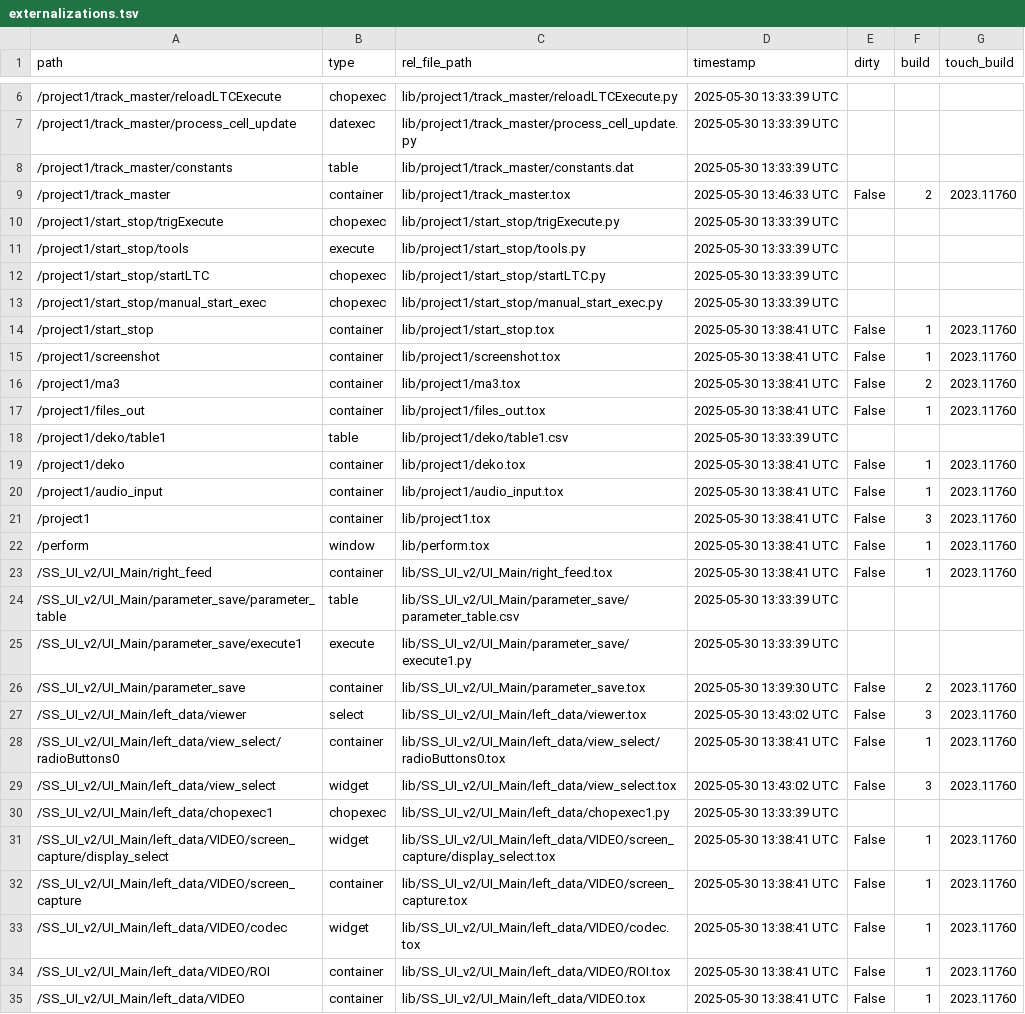
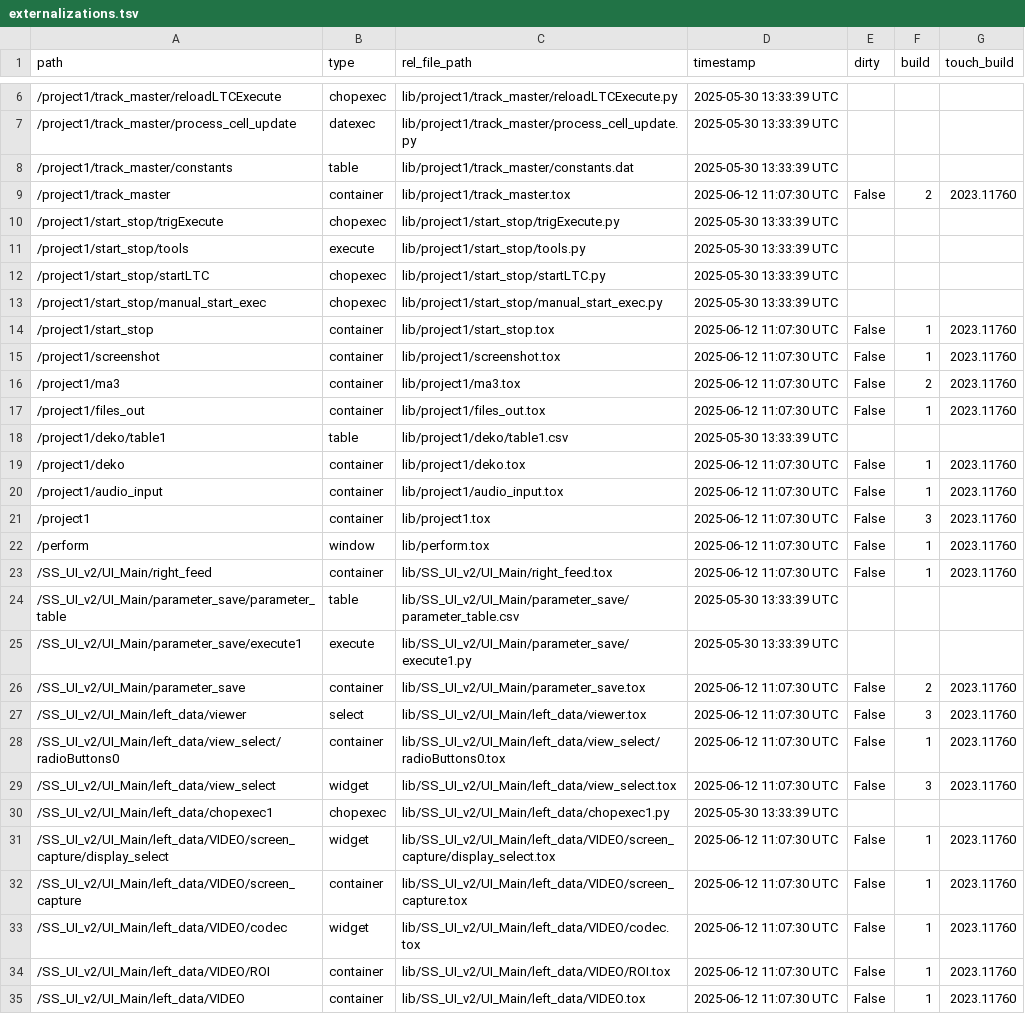
Before and after one commit to fragment-nine/Show-Saver, a TSV file: lib/project1/externalizations.tsv, drawn as a sheet; only a part is shown, gaps mark what is left out; the diff covers the shown part only.

```diff
--- a/lib/project1/externalizations.tsv
+++ b/lib/project1/externalizations.tsv
@@ -8,3 +8,3 @@ path	type	rel_file_path	timestamp	dirty	build	touch_build
 /project1/track_master/constants	table	lib/project1/track_master/constants.dat	2025-05-30 13:33:39 UTC			
-/project1/track_master	container	lib/project1/track_master.tox	2025-05-30 13:46:33 UTC	False	2	2023.11760
+/project1/track_master	container	lib/project1/track_master.tox	2025-06-12 11:07:30 UTC	False	2	2023.11760
 /project1/start_stop/trigExecute	chopexec	lib/project1/start_stop/trigExecute.py	2025-05-30 13:33:39 UTC			
@@ -13,23 +13,23 @@ path	type	rel_file_path	timestamp	dirty	build	touch_build
 /project1/start_stop/manual_start_exec	chopexec	lib/project1/start_stop/manual_start_exec.py	2025-05-30 13:33:39 UTC			
-/project1/start_stop	container	lib/project1/start_stop.tox	2025-05-30 13:38:41 UTC	False	1	2023.11760
-/project1/screenshot	container	lib/project1/screenshot.tox	2025-05-30 13:38:41 UTC	False	1	2023.11760
-/project1/ma3	container	lib/project1/ma3.tox	2025-05-30 13:38:41 UTC	False	2	2023.11760
-/project1/files_out	container	lib/project1/files_out.tox	2025-05-30 13:38:41 UTC	False	1	2023.11760
+/project1/start_stop	container	lib/project1/start_stop.tox	2025-06-12 11:07:30 UTC	False	1	2023.11760
+/project1/screenshot	container	lib/project1/screenshot.tox	2025-06-12 11:07:30 UTC	False	1	2023.11760
+/project1/ma3	container	lib/project1/ma3.tox	2025-06-12 11:07:30 UTC	False	2	2023.11760
+/project1/files_out	container	lib/project1/files_out.tox	2025-06-12 11:07:30 UTC	False	1	2023.11760
 /project1/deko/table1	table	lib/project1/deko/table1.csv	2025-05-30 13:33:39 UTC			
-/project1/deko	container	lib/project1/deko.tox	2025-05-30 13:38:41 UTC	False	1	2023.11760
-/project1/audio_input	container	lib/project1/audio_input.tox	2025-05-30 13:38:41 UTC	False	1	2023.11760
-/project1	container	lib/project1.tox	2025-05-30 13:38:41 UTC	False	3	2023.11760
-/perform	window	lib/perform.tox	2025-05-30 13:38:41 UTC	False	1	2023.11760
-/SS_UI_v2/UI_Main/right_feed	container	lib/SS_UI_v2/UI_Main/right_feed.tox	2025-05-30 13:38:41 UTC	False	1	2023.11760
+/project1/deko	container	lib/project1/deko.tox	2025-06-12 11:07:30 UTC	False	1	2023.11760
+/project1/audio_input	container	lib/project1/audio_input.tox	2025-06-12 11:07:30 UTC	False	1	2023.11760
+/project1	container	lib/project1.tox	2025-06-12 11:07:30 UTC	False	3	2023.11760
+/perform	window	lib/perform.tox	2025-06-12 11:07:30 UTC	False	1	2023.11760
+/SS_UI_v2/UI_Main/right_feed	container	lib/SS_UI_v2/UI_Main/right_feed.tox	2025-06-12 11:07:30 UTC	False	1	2023.11760
 /SS_UI_v2/UI_Main/parameter_save/parameter_table	table	lib/SS_UI_v2/UI_Main/parameter_save/parameter_table.csv	2025-05-30 13:33:39 UTC			
 /SS_UI_v2/UI_Main/parameter_save/execute1	execute	lib/SS_UI_v2/UI_Main/parameter_save/execute1.py	2025-05-30 13:33:39 UTC			
-/SS_UI_v2/UI_Main/parameter_save	container	lib/SS_UI_v2/UI_Main/parameter_save.tox	2025-05-30 13:39:30 UTC	False	2	2023.11760
-/SS_UI_v2/UI_Main/left_data/viewer	select	lib/SS_UI_v2/UI_Main/left_data/viewer.tox	2025-05-30 13:43:02 UTC	False	3	2023.11760
-/SS_UI_v2/UI_Main/left_data/view_select/radioButtons0	container	lib/SS_UI_v2/UI_Main/left_data/view_select/radioButtons0.tox	2025-05-30 13:38:41 UTC	False	1	2023.11760
-/SS_UI_v2/UI_Main/left_data/view_select	widget	lib/SS_UI_v2/UI_Main/left_data/view_select.tox	2025-05-30 13:43:02 UTC	False	3	2023.11760
+/SS_UI_v2/UI_Main/parameter_save	container	lib/SS_UI_v2/UI_Main/parameter_save.tox	2025-06-12 11:07:30 UTC	False	2	2023.11760
+/SS_UI_v2/UI_Main/left_data/viewer	select	lib/SS_UI_v2/UI_Main/left_data/viewer.tox	2025-06-12 11:07:30 UTC	False	3	2023.11760
+/SS_UI_v2/UI_Main/left_data/view_select/radioButtons0	container	lib/SS_UI_v2/UI_Main/left_data/view_select/radioButtons0.tox	2025-06-12 11:07:30 UTC	False	1	2023.11760
+/SS_UI_v2/UI_Main/left_data/view_select	widget	lib/SS_UI_v2/UI_Main/left_data/view_select.tox	2025-06-12 11:07:30 UTC	False	3	2023.11760
 /SS_UI_v2/UI_Main/left_data/chopexec1	chopexec	lib/SS_UI_v2/UI_Main/left_data/chopexec1.py	2025-05-30 13:33:39 UTC			
-/SS_UI_v2/UI_Main/left_data/VIDEO/screen_capture/display_select	widget	lib/SS_UI_v2/UI_Main/left_data/VIDEO/screen_capture/display_select.tox	2025-05-30 13:38:41 UTC	False	1	2023.11760
-/SS_UI_v2/UI_Main/left_data/VIDEO/screen_capture	container	lib/SS_UI_v2/UI_Main/left_data/VIDEO/screen_capture.tox	2025-05-30 13:38:41 UTC	False	1	2023.11760
-/SS_UI_v2/UI_Main/left_data/VIDEO/codec	widget	lib/SS_UI_v2/UI_Main/left_data/VIDEO/codec.tox	2025-05-30 13:38:41 UTC	False	1	2023.11760
-/SS_UI_v2/UI_Main/left_data/VIDEO/ROI	container	lib/SS_UI_v2/UI_Main/left_data/VIDEO/ROI.tox	2025-05-30 13:38:41 UTC	False	1	2023.11760
-/SS_UI_v2/UI_Main/left_data/VIDEO	container	lib/SS_UI_v2/UI_Main/left_data/VIDEO.tox	2025-05-30 13:38:41 UTC	False	1	2023.11760
+/SS_UI_v2/UI_Main/left_data/VIDEO/screen_capture/display_select	widget	lib/SS_UI_v2/UI_Main/left_data/VIDEO/screen_capture/display_select.tox	2025-06-12 11:07:30 UTC	False	1	2023.11760
+/SS_UI_v2/UI_Main/left_data/VIDEO/screen_capture	container	lib/SS_UI_v2/UI_Main/left_data/VIDEO/screen_capture.tox	2025-06-12 11:07:30 UTC	False	1	2023.11760
+/SS_UI_v2/UI_Main/left_data/VIDEO/codec	widget	lib/SS_UI_v2/UI_Main/left_data/VIDEO/codec.tox	2025-06-12 11:07:30 UTC	False	1	2023.11760
+/SS_UI_v2/UI_Main/left_data/VIDEO/ROI	container	lib/SS_UI_v2/UI_Main/left_data/VIDEO/ROI.tox	2025-06-12 11:07:30 UTC	False	1	2023.11760
+/SS_UI_v2/UI_Main/left_data/VIDEO	container	lib/SS_UI_v2/UI_Main/left_data/VIDEO.tox	2025-06-12 11:07:30 UTC	False	1	2023.11760
```
Also changed, not shown: 1 removed row and 81 edited cells elsewhere in this file, 9 other files.
